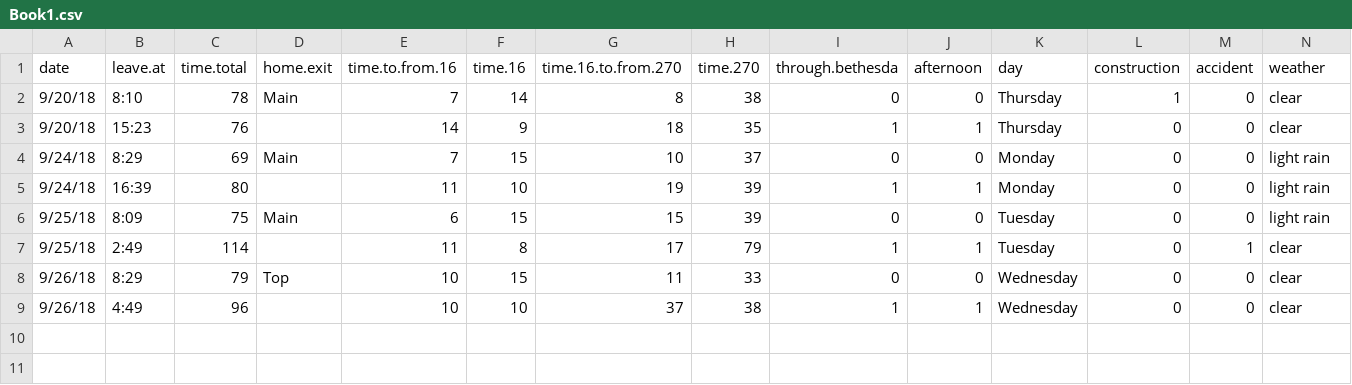
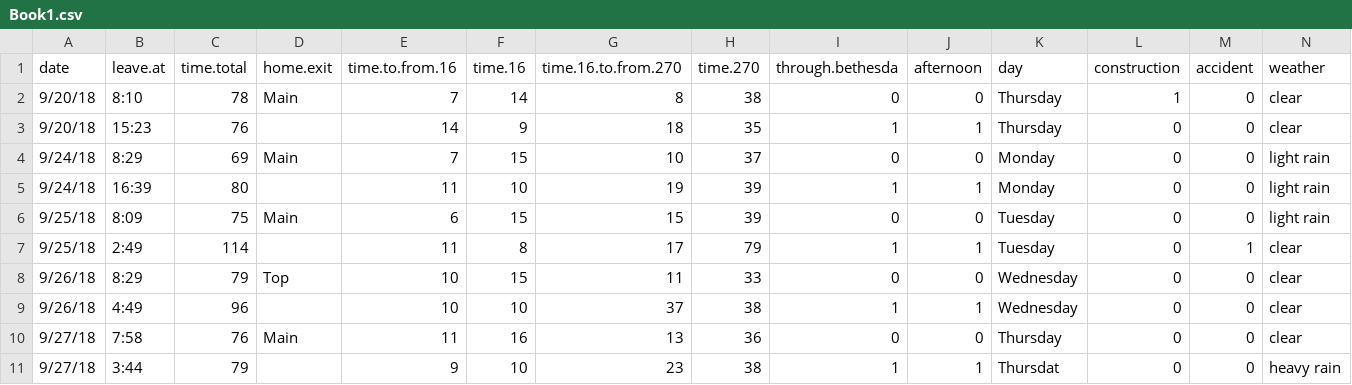
Before and after one commit to ryansafner/commute, a CSV file: Book1.csv, drawn as a sheet; only a part is shown; rows hold the shown columns only; the diff names each change by its address in the sheet, - before the commit and + after, or states it on an @@ line.

Commit message:
Added 9/27

```diff
--- a/Book1.csv
+++ b/Book1.csv
+row 10: 9/27/18 | 7:58 | 76 | Main | 11 | 16 | 13 | 36 | 0 | 0 | Thursday | 0 | 0 | clear
+row 11: 9/27/18 | 3:44 | 79 |  | 9 | 10 | 23 | 38 | 1 | 1 | Thursdat | 0 | 0 | heavy rain
```
